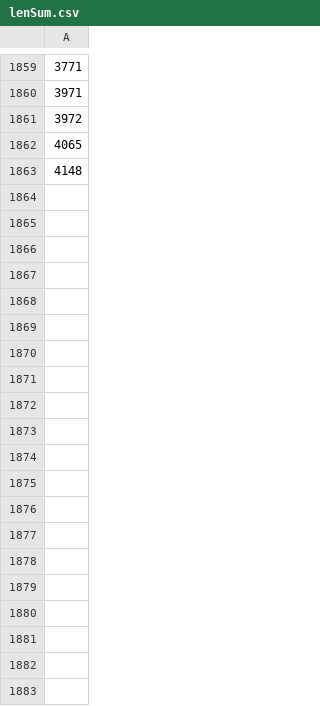
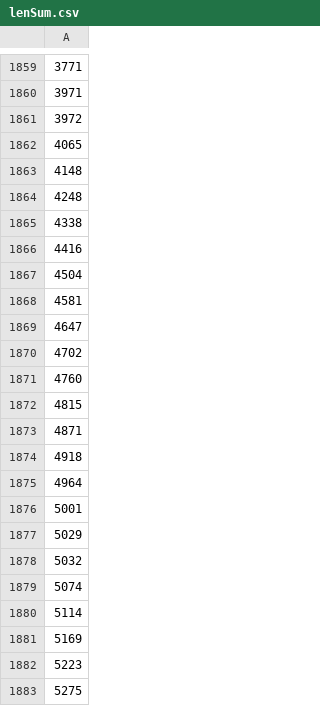
Before and after one commit to wolvido/Real_Time_Phil_Election_Sentiment, a CSV file: data/lenSum.csv, drawn as a sheet; only a part is shown, gaps mark what is left out; the diff covers the shown part only; the diff names each change by its address in the sheet, - before the commit and + after, or states it on an @@ line.

```diff
--- a/data/lenSum.csv
+++ b/data/lenSum.csv
+row 1864: 4248
+row 1865: 4338
+row 1866: 4416
+row 1867: 4504
+row 1868: 4581
+row 1869: 4647
+row 1870: 4702
+row 1871: 4760
+row 1872: 4815
+row 1873: 4871
+row 1874: 4918
+row 1875: 4964
+row 1876: 5001
+row 1877: 5029
+row 1878: 5032
+row 1879: 5074
+row 1880: 5114
+row 1881: 5169
+row 1882: 5223
+row 1883: 5275
```
Also changed, not shown: 23 added rows elsewhere in this file, data/iskoRatio.csv, data/lenDates.csv, 11 other files.
